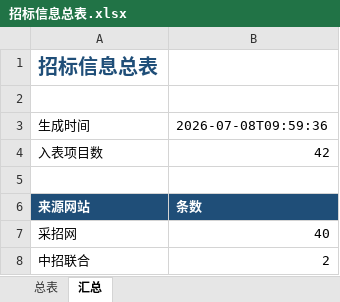
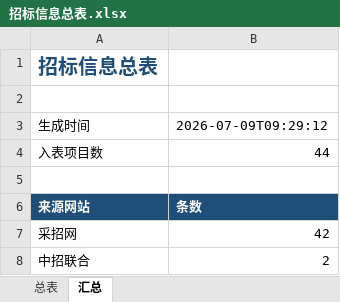
Before and after one commit to d2vs8pz7rj-create/d2vs8pz7rj-create.github.io, an Excel workbook: downloads/招标信息总表.xlsx, sheet 汇总, drawn as a sheet; values as stored, in another font and other column widths than the file's, no borders; the diff names each change by its address in the sheet, - before the commit and + after, or states it on an @@ line.

```diff
--- a/downloads/招标信息总表.xlsx (sheet 汇总)
+++ b/downloads/招标信息总表.xlsx (sheet 汇总)
-B3: 2026-07-08T09:59:36
+B3: 2026-07-09T09:29:12
-B4: 42
+B4: 44
-B7: 40
+B7: 42
```
Also changed, not shown: sheet 总表.
